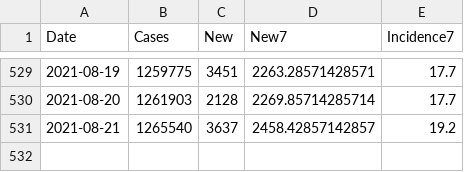
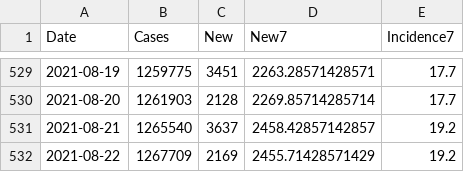
Before and after one commit to jeremymack-LU/covid19, a CSV file: data/daily_cases_pa.csv, drawn as a sheet; only a part is shown, gaps mark what is left out; the diff names each change by its address in the sheet, - before the commit and + after, or states it on an @@ line.

```diff
--- a/data/daily_cases_pa.csv
+++ b/data/daily_cases_pa.csv
+row 532: 2021-08-22 | 1267709 | 2169 | 2455.71428571429 | 19.2
```
Also changed, not shown: covid19_pa_counties.csv, data/covid19_lv.csv.
